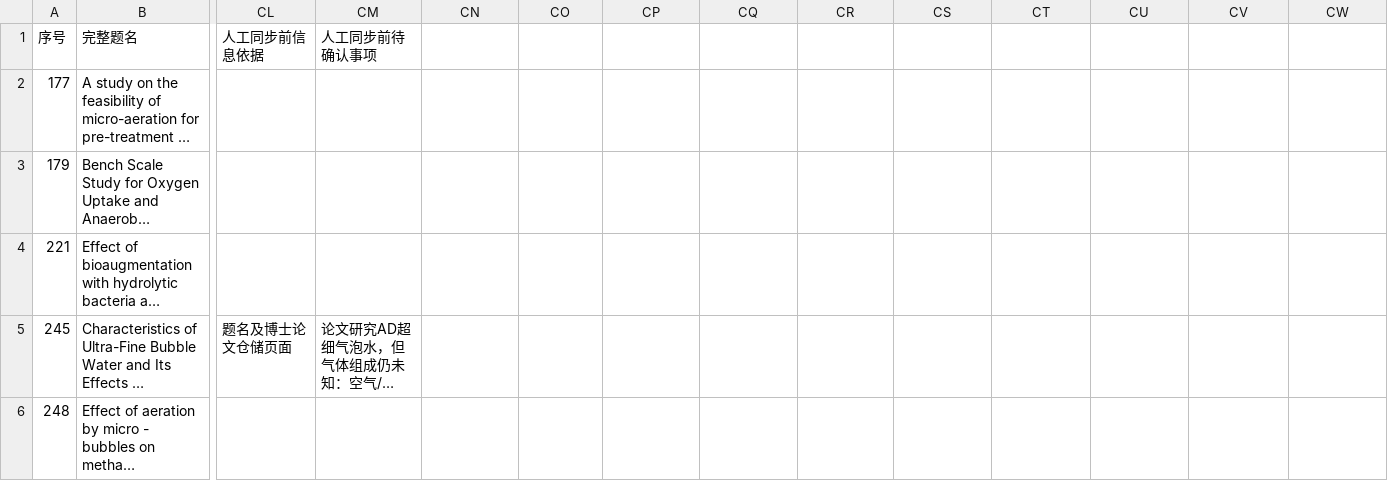
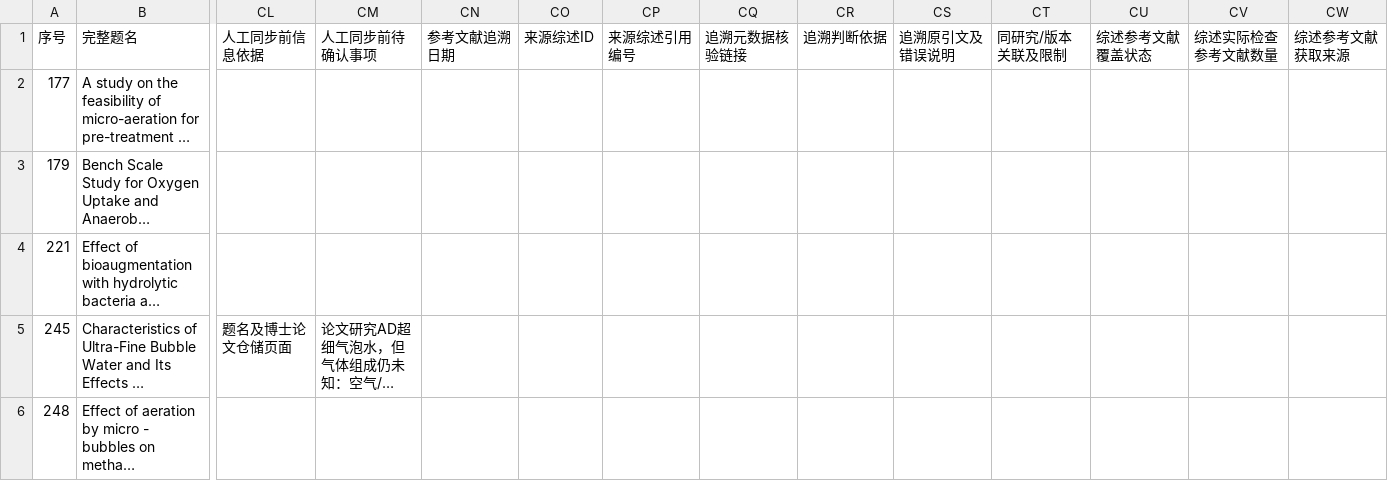
Before and after one commit to Colliam-Vermilion/FirstCodex, a CSV file: results/ad-oxygen-literature-20261006/manual_review/theses_and_student_reports_utf8.csv, drawn as a sheet; only a part is shown, gaps mark what is left out; long unchanged cells end in …; the diff names each change by its address in the sheet, - before the commit and + after, or states it on an @@ line.

Commit message:
Trace references of 43 AD oxygen reviews and add verified studies

```diff
--- a/results/ad-oxygen-literature-20261006/manual_review/theses_and_student_reports_utf8.csv
+++ b/results/ad-oxygen-literature-20261006/manual_review/theses_and_student_reports_utf8.csv
-CN1: (empty)
+CN1: 参考文献追溯日期
-CO1: (empty)
+CO1: 来源综述ID
-CP1: (empty)
+CP1: 来源综述引用编号
-CQ1: (empty)
+CQ1: 追溯元数据核验链接
-CR1: (empty)
+CR1: 追溯判断依据
-CS1: (empty)
+CS1: 追溯原引文及错误说明
-CT1: (empty)
+CT1: 同研究/版本关联及限制
-CU1: (empty)
+CU1: 综述参考文献覆盖状态
-CV1: (empty)
+CV1: 综述实际检查参考文献数量
-CW1: (empty)
+CW1: 综述参考文献获取来源
```
Also changed, not shown: 32 other files.
